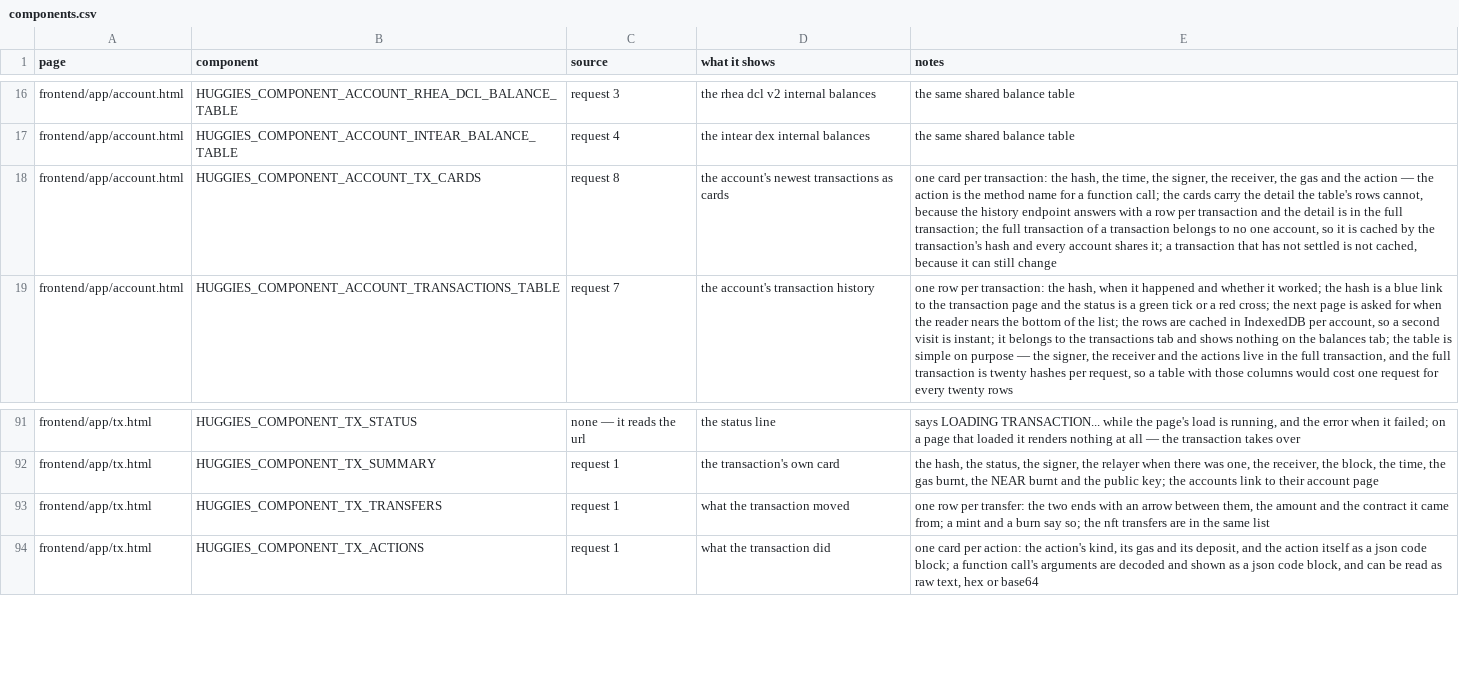
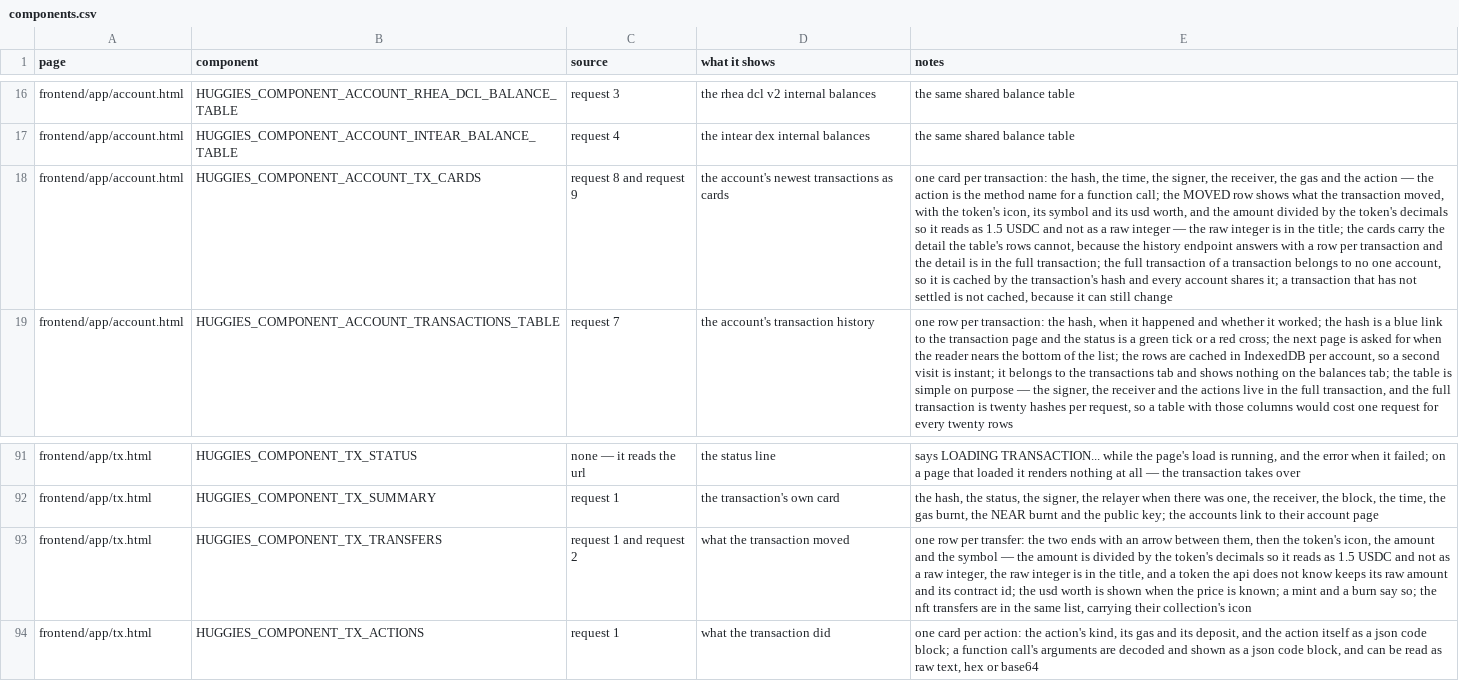
Before and after one commit to huggiesdotnear/huggies-rex-engine, a CSV file: DOCS/PAGES/components.csv, drawn as a sheet; only a part is shown, gaps mark what is left out; the diff names each change by its address in the sheet, - before the commit and + after, or states it on an @@ line.

Commit message:
feat(tx): show token icons and symbols on transfers
the transaction page's transfers showed every token amount as a raw
integer in the token's smallest unit, with the standard as plain text.
the comment said the page "does not know the token's decimals" — that
was no longer true: the app already had the token indexer, with the
symbol, the decimals, the icon and the usd price, cached in IndexedDB.

the transfers now go through the app's own token system:

  - the token's icon sits beside the amount
  - the amount is divided by the token's decimals, so a raw 1500000
    reads as 1.5 USDC and not as an integer nobody can read
  - the symbol and the usd worth are shown when they are known
  - the raw integer stays in the title, for a reader who wants the
    exact number the chain recorded
  - a token the indexer does not know keeps its raw amount and its
    contract id — there are no decimals to divide by, and a guess
    would be a lie

the account page's transaction cards get the same treatment, so the
two cannot drift.

new shared modules:
  - lib/ts/shared/transfer_tokens.ts        the tokens of a transfer set
  - lib/ts/shared/transfer_tokens_store.ts  the store both pages read
  - lib/components/shared/transfer_amount.tsx  the icon and the amount

the tokens are asked for ONCE for the whole page — every transfer's
contract ids are gathered and asked for together — and they come from
the token indexer, not from the transaction api. the icons are not
counted by the loading bar: they are pictures, and the rows read
without them.

```diff
--- a/DOCS/PAGES/components.csv
+++ b/DOCS/PAGES/components.csv
-C18 (source): request 8
+C18 (source): request 8 and request 9
-E18 (notes): …call; the cards carry…
+E18 (notes): …call; the MOVED row shows what the transaction moved, with the token's icon, its symbol and its usd worth, and the amount divided by the token's decimals so it reads as 1.5 USDC and not as a raw integer — the raw integer is in the title; the cards carry…
-C93 (source): request 1
+C93 (source): request 1 and request 2
-E93 (notes): …between them, the amount and the contract it came from; a mint and a burn say so; the nft transfers are in the same list
+E93 (notes): …between them, then the token's icon, the amount and the symbol — the amount is divided by the token's decimals so it reads as 1.5 USDC and not as a raw integer, the raw integer is in the title, and a token the api does not know keeps its raw amount and its contract id; the usd worth is shown when the price is known; a mint and a burn say so; the nft transfers are in the same list, carrying their collection's icon
```
Also changed, not shown: DOCS/PAGES/requests.csv, 13 other files.
